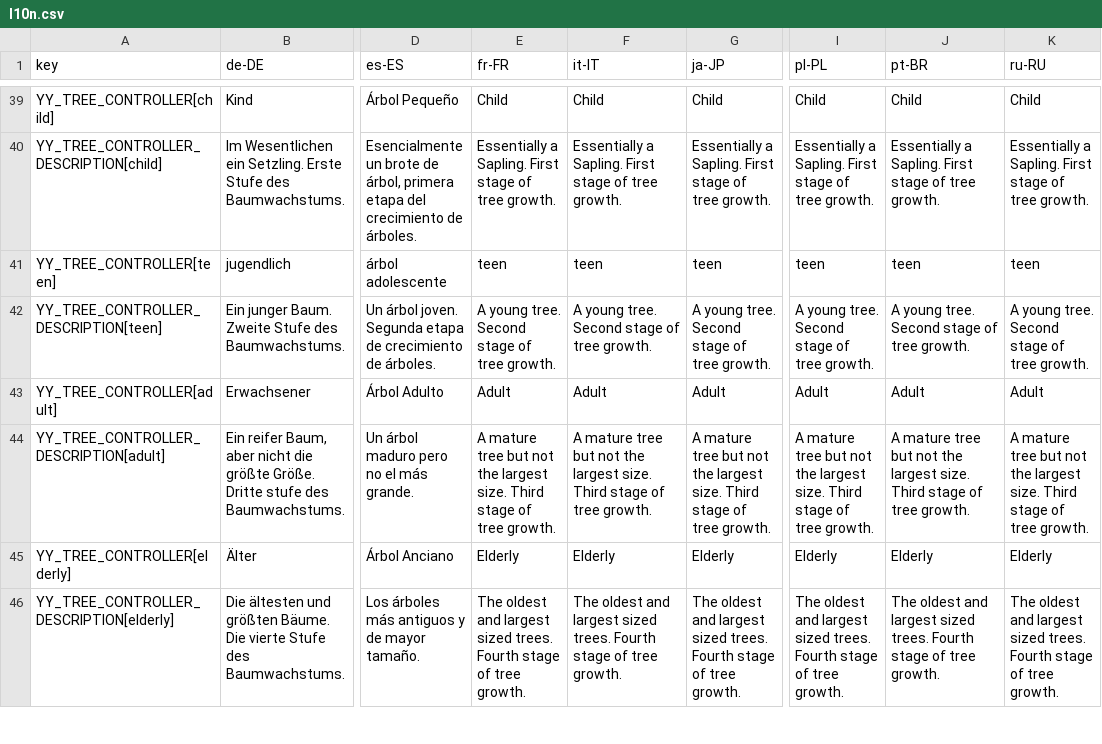
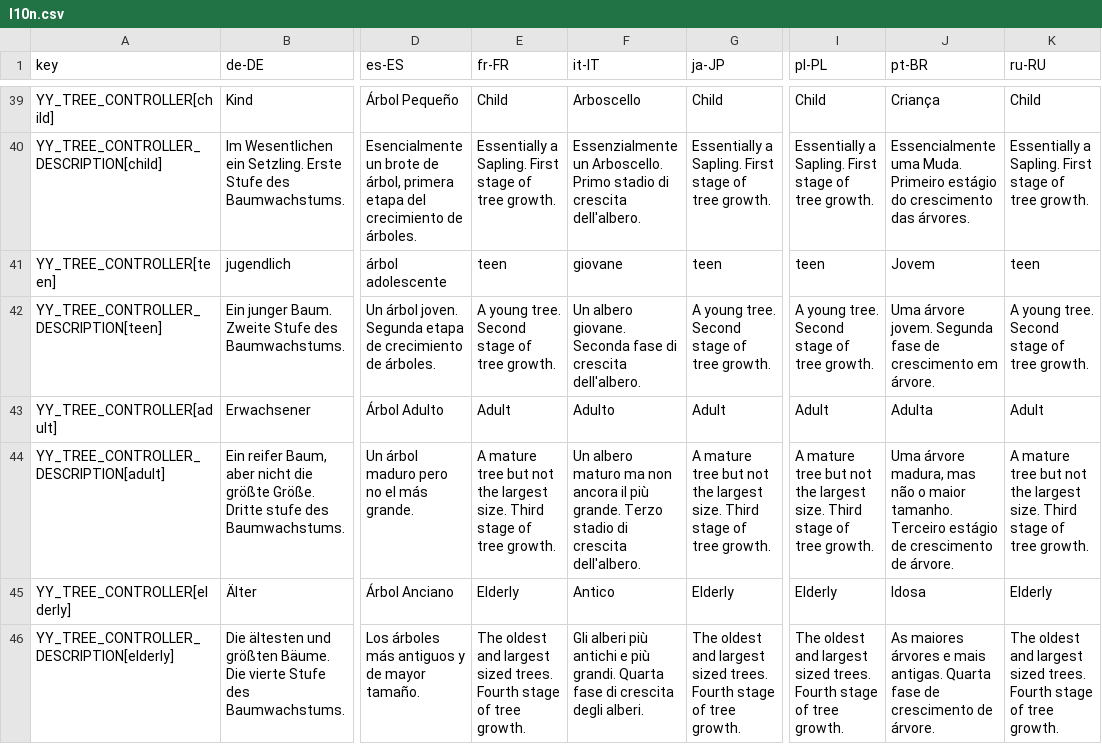
Before and after one commit to yenyang/Tree_Controller_BepInEx, a CSV file: Tree_Controller_BepInEx/l10n/l10n.csv, drawn as a sheet; only a part is shown, gaps mark what is left out; the diff covers the shown part only; the diff names each change by its address in the sheet, - before the commit and + after, or states it on an @@ line.

```diff
--- a/Tree_Controller_BepInEx/l10n/l10n.csv
+++ b/Tree_Controller_BepInEx/l10n/l10n.csv
-F39 (it-IT): Child
+F39 (it-IT): Arboscello
-J39 (pt-BR): Child
+J39 (pt-BR): Criança
-F40 (it-IT): Essentially a Sapling. First stage of tree growth.
+F40 (it-IT): Essenzialmente un Arboscello. Primo stadio di crescita dell'albero.
-J40 (pt-BR): Essentially a Sapling. First stage of tree growth.
+J40 (pt-BR): Essencialmente uma Muda. Primeiro estágio do crescimento das árvores.
-F41 (it-IT): teen
+F41 (it-IT): giovane
-J41 (pt-BR): teen
+J41 (pt-BR): Jovem
-F42 (it-IT): A young tree. Second stage of tree growth.
+F42 (it-IT): Un albero giovane. Seconda fase di crescita dell'albero.
-J42 (pt-BR): A young tree. Second stage of tree growth.
+J42 (pt-BR): Uma árvore jovem. Segunda fase de crescimento em árvore.
-F43 (it-IT): Adult
+F43 (it-IT): Adulto
-J43 (pt-BR): Adult
+J43 (pt-BR): Adulta
-F44 (it-IT): A mature tree but not the largest size. Third stage of tree growth.
+F44 (it-IT): Un albero maturo ma non ancora il più grande. Terzo stadio di crescita dell'albero.
-J44 (pt-BR): A mature tree but not the largest size. Third stage of tree growth.
+J44 (pt-BR): Uma árvore madura, mas não o maior tamanho. Terceiro estágio de crescimento de árvore.
-F45 (it-IT): Elderly
+F45 (it-IT): Antico
-J45 (pt-BR): Elderly
+J45 (pt-BR): Idosa
-F46 (it-IT): The oldest and largest sized trees. Fourth stage of tree growth.
+F46 (it-IT): Gli alberi più antichi e più grandi. Quarta fase di crescita degli alberi.
-J46 (pt-BR): The oldest and largest sized trees. Fourth stage of tree growth.
+J46 (pt-BR): As maiores árvores e mais antigas. Quarta fase de crescimento de árvore.
```
Also changed, not shown: 172 edited cells elsewhere in this file, 7 other files.
